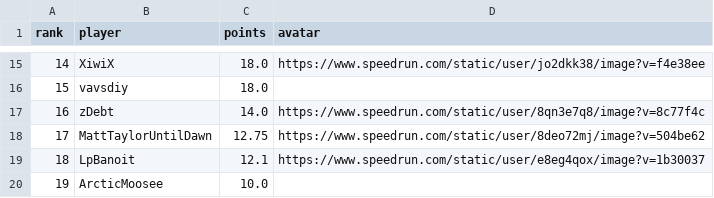
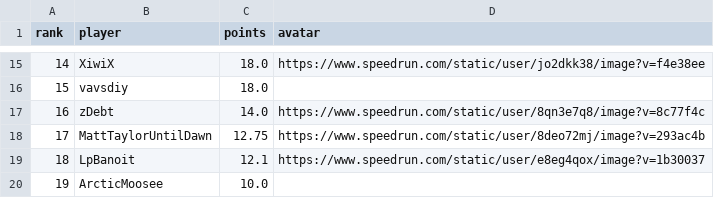
Before and after one commit to BGSW-dev/ReanimaHub, a CSV file: main_game.csv, drawn as a sheet; only a part is shown, gaps mark what is left out.

```diff
--- a/main_game.csv
+++ b/main_game.csv
@@ -17,3 +17,3 @@ rank,player,points,avatar
 16,zDebt,14.0,https://www.speedrun.com/static/user/8qn3e7q8/image?v=8c77f4c
-17,MattTaylorUntilDawn,12.75,https://www.speedrun.com/static/user/8deo72mj/image?v=504be62
+17,MattTaylorUntilDawn,12.75,https://www.speedrun.com/static/user/8deo72mj/image?v=293ac4b
 18,LpBanoit,12.1,https://www.speedrun.com/static/user/e8eg4qox/image?v=1b30037
```
Also changed, not shown: 1 other file.
